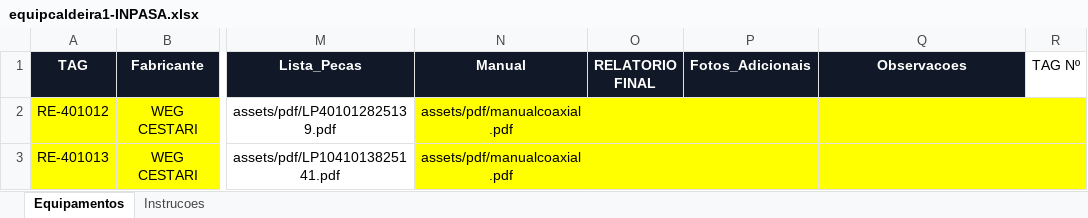
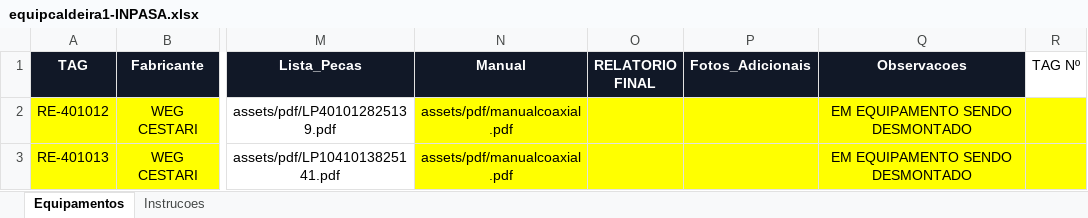
Before and after one commit to goldredutoresinpasa-web/DATABOOK-CALDEIRA-1, an Excel workbook: equipcaldeira1-INPASA.xlsx, sheet Equipamentos, drawn as a sheet; only a part is shown, gaps mark what is left out; values as stored, in another font and other column widths than the file's, no borders; conditional formats and table styles not drawn; the diff names each change by its address in the sheet, - before the commit and + after, or states it on an @@ line.

```diff
--- a/equipcaldeira1-INPASA.xlsx (sheet Equipamentos)
+++ b/equipcaldeira1-INPASA.xlsx (sheet Equipamentos)
-Q2:Q3 (Observacoes): (empty)
+Q2:Q3 (Observacoes): EM EQUIPAMENTO SENDO DESMONTADO
```
Also changed, not shown: 4 other files.
